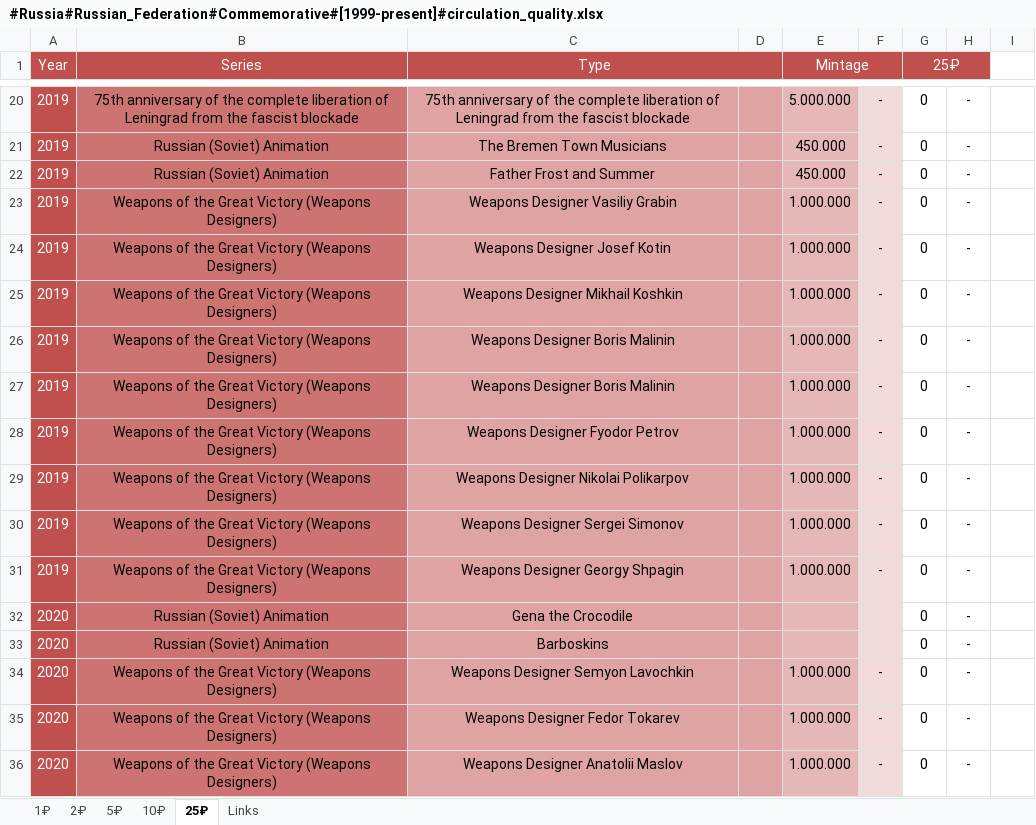
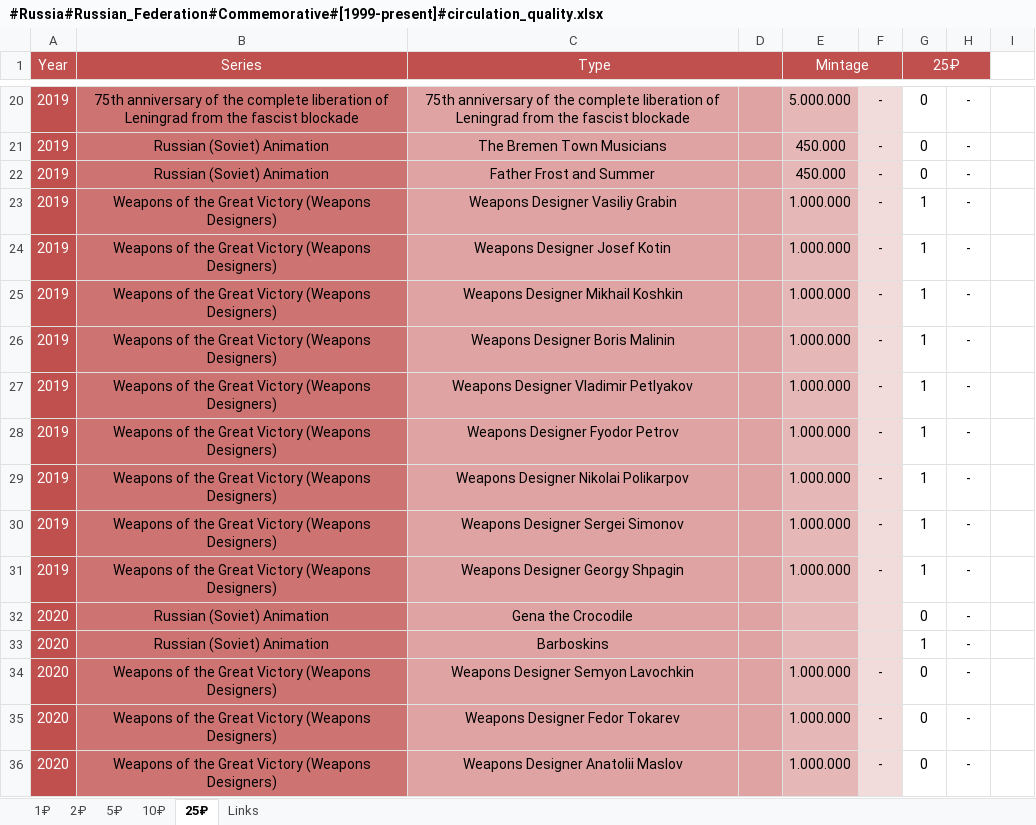
Before and after one commit to DartAlexator/CoinCollection, an Excel workbook: Collections/Russia/#Russia#Russian_Federation#Commemorative#[1999-present]#circulation_quality.xlsx, sheet 25₽, drawn as a sheet; only a part is shown, gaps mark what is left out; values as stored, in another font and other column widths than the file's, no borders; conditional formats not drawn; the diff names each change by its address in the sheet, - before the commit and + after, or states it on an @@ line.

```diff
--- a/Collections/Russia/#Russia#Russian_Federation#Commemorative#[1999-present]#circulation_quality.xlsx (sheet 25₽)
+++ b/Collections/Russia/#Russia#Russian_Federation#Commemorative#[1999-present]#circulation_quality.xlsx (sheet 25₽)
-G23:G31 (25₽): 0
+G23:G31 (25₽): 1
-C27 (Type): Weapons Designer Boris Malinin
+C27 (Type): Weapons Designer Vladimir Petlyakov
-G33 (25₽): 0
+G33 (25₽): 1
```
Also changed, not shown: sheet 10₽, sheet 5₽, Collections/EURO/Italy/#EURO#Italy#Commemorative#[2004-present]#circulation_quality%varieties.xlsx, Collections/EURO/Luxembourg/#EURO#Luxembourg#Commemorative#[2004-present]#circulation_quality%varieties.xlsx, 1 other file.
